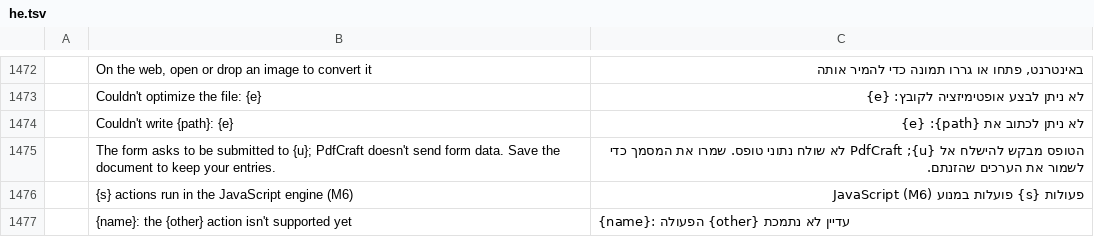
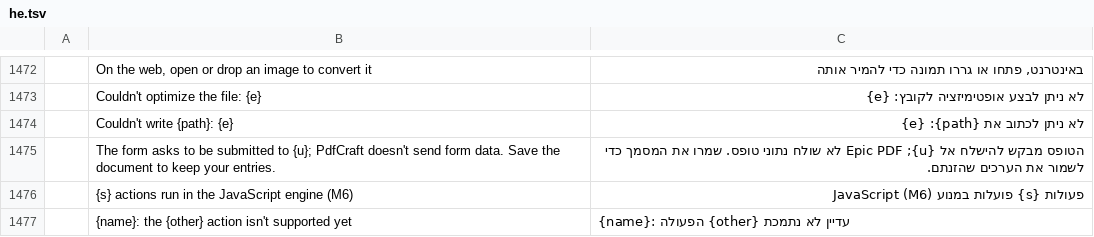
Before and after one commit to prockstem/filmcraftheb, a TSV file: crates/ui-egui/src/i18n/he.tsv, drawn as a sheet; only a part is shown, gaps mark what is left out; the diff covers the shown part only.

```diff
--- a/crates/ui-egui/src/i18n/he.tsv
+++ b/crates/ui-egui/src/i18n/he.tsv
@@ -1474,3 +1474,3 @@
 	Couldn't write {path}: {e}	לא ניתן לכתוב את {path}: {e}
-	The form asks to be submitted to {u}; PdfCraft doesn't send form data. Save the document to keep your entries.	הטופס מבקש להישלח אל {u}; PdfCraft לא שולח נתוני טופס. שמרו את המסמך כדי לשמור את הערכים שהזנתם.
+	The form asks to be submitted to {u}; PdfCraft doesn't send form data. Save the document to keep your entries.	הטופס מבקש להישלח אל {u}; Epic PDF לא שולח נתוני טופס. שמרו את המסמך כדי לשמור את הערכים שהזנתם.
 	{s} actions run in the JavaScript engine (M6)	פעולות {s} פועלות במנוע JavaScript (M6)
```
Also changed, not shown: 6 edited cells elsewhere in this file, 1 other file.
